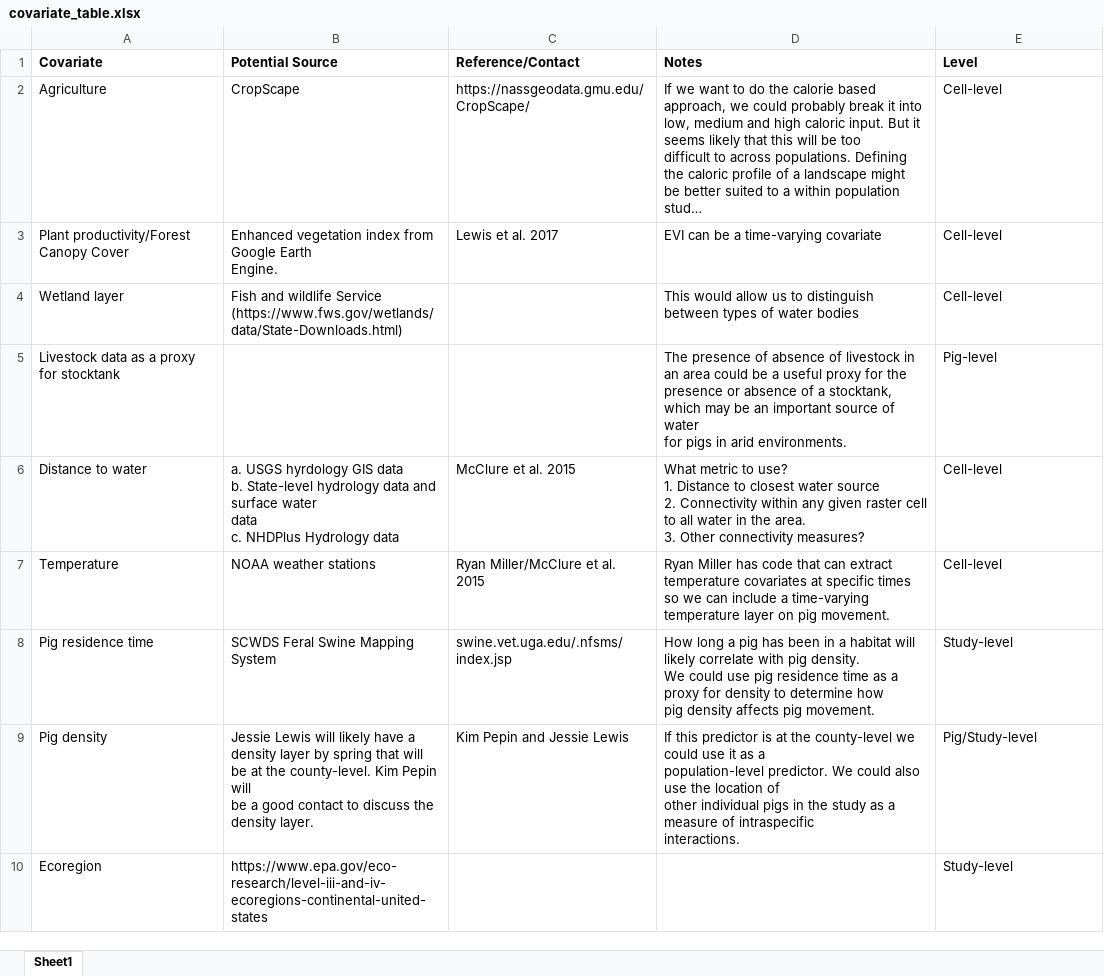
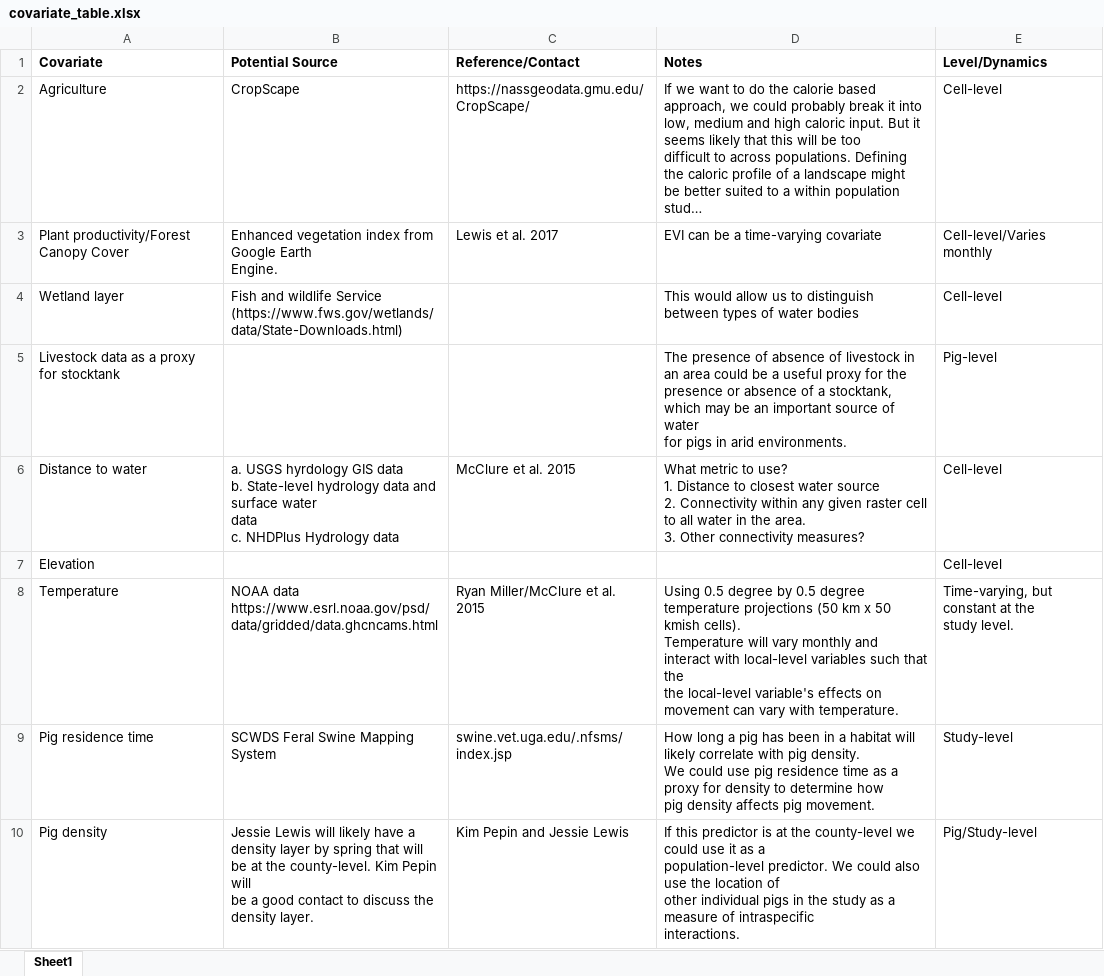
Before and after one commit to mqwilber/rsf_swine, an Excel workbook: docs/covariate_table.xlsx, sheet Sheet1, drawn as a sheet; only a part is shown; the shorter side is filled out with more unchanged rows; long unchanged cells end in …; values as stored, in another font and other column widths than the file's, no borders; addresses are those after the commit; ↵ is a line break in a cell; the diff names each change by its address in the sheet, - before the commit and + after, or states it on an @@ line.

Commit message:
Adding scripts to convert temperature netcdf

```diff
--- a/docs/covariate_table.xlsx (sheet Sheet1)
+++ b/docs/covariate_table.xlsx (sheet Sheet1)
-E1: Level
+E1: Level/Dynamics
-E3 (Level/Dynamics): Cell-level
+E3 (Level/Dynamics): Cell-level/Varies monthly
+row 7: Elevation |  |  |  | Cell-level
-B8 (Potential Source): NOAA weather stations
+B8 (Potential Source): NOAA data ↵ https://www.esrl.noaa.gov/psd/data/gridded/data.ghcncams.html
-D8 (Notes): Ryan Miller has code that can extract temperature covariates at specific times ↵ so we can include a time-varying temperature layer on pig movement.
+D8 (Notes): Using 0.5 degree by 0.5 degree temperature projections (50 km x 50 kmish cells). ↵ Temperature will vary monthly and interact with local-level variables such that the ↵ the local-level variable's effects on movement can vary with temperature.
-E8 (Level/Dynamics): Cell-level
+E8 (Level/Dynamics): Time-varying, but constant at the ↵ study level.
```
Also changed, not shown: 7 other files.
